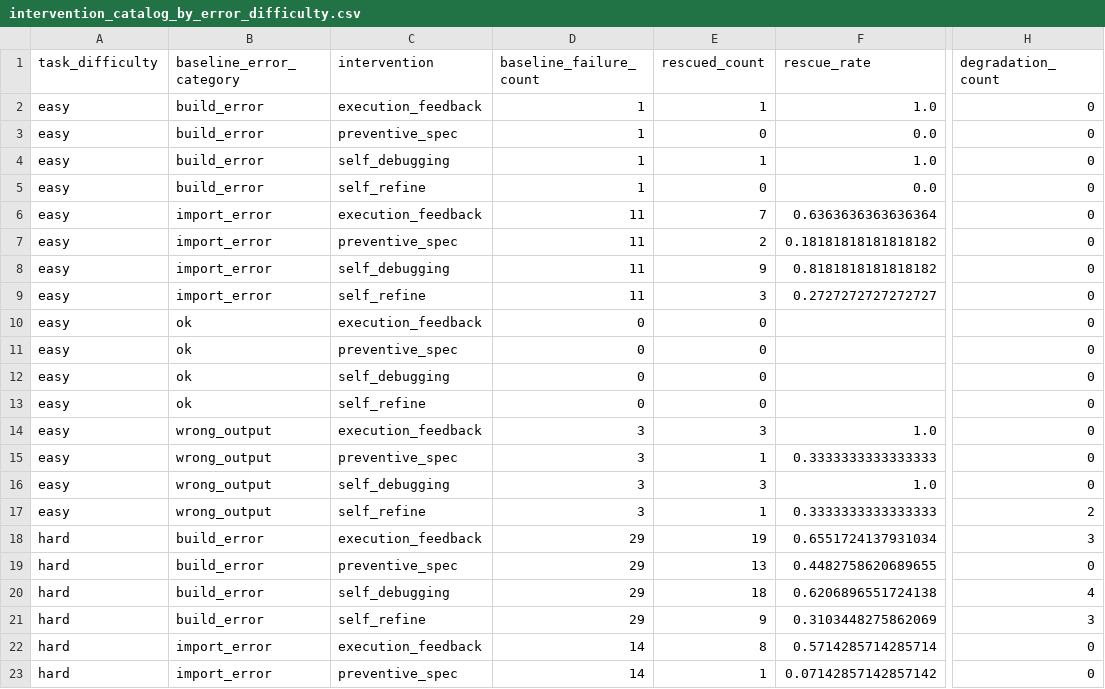
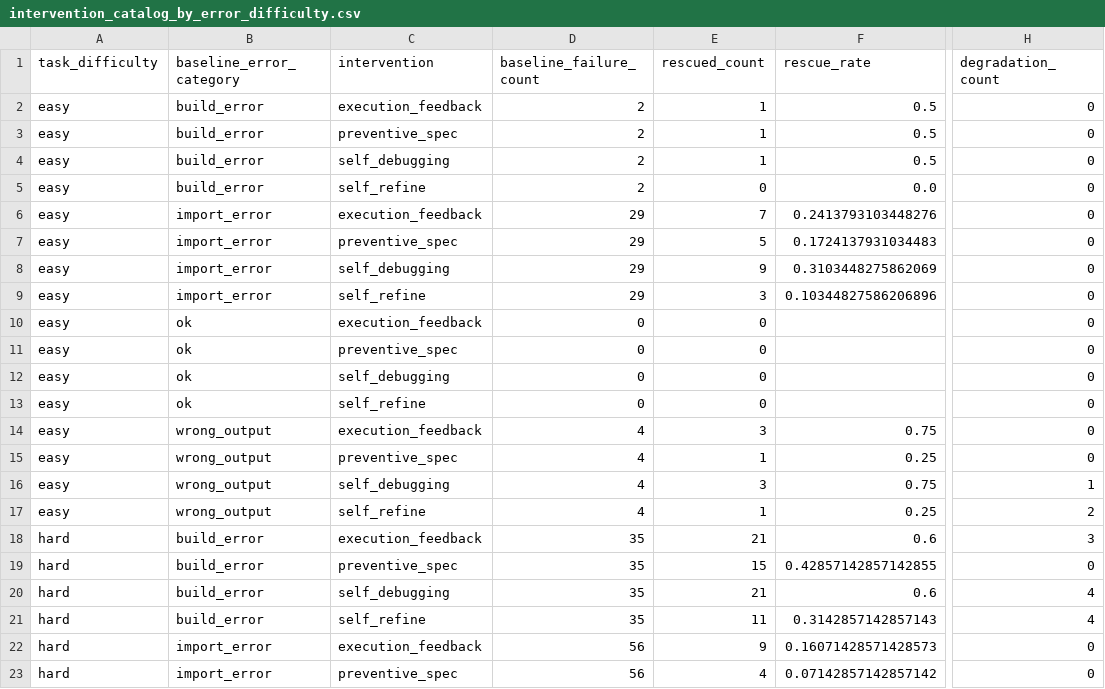
Before and after one commit to yuuma-ito/2026_ito_qLLM-ver3, a CSV file: results/shared_five_models_full_20261010T041019864060Z/intervention_catalog_by_error_difficulty.csv, drawn as a sheet; only a part is shown, gaps mark what is left out; the diff covers the shown part only; the diff names each change by its address in the sheet, - before the commit and + after, or states it on an @@ line.

```diff
--- a/results/shared_five_models_full_20261010T041019864060Z/intervention_catalog_by_error_difficulty.csv
+++ b/results/shared_five_models_full_20261010T041019864060Z/intervention_catalog_by_error_difficulty.csv
-D2:D5 (baseline_failure_count): 1
+D2:D5 (baseline_failure_count): 2
-F2 (rescue_rate): 1.0
+F2 (rescue_rate): 0.5
-E3 (rescued_count): 0
+E3 (rescued_count): 1
-F3 (rescue_rate): 0.0
+F3 (rescue_rate): 0.5
-F4 (rescue_rate): 1.0
+F4 (rescue_rate): 0.5
-D6:D9 (baseline_failure_count): 11
+D6:D9 (baseline_failure_count): 29
-F6 (rescue_rate): 0.6363636363636364
+F6 (rescue_rate): 0.2413793103448276
-E7 (rescued_count): 2
+E7 (rescued_count): 5
-F7 (rescue_rate): 0.18181818181818182
+F7 (rescue_rate): 0.1724137931034483
-F8 (rescue_rate): 0.8181818181818182
+F8 (rescue_rate): 0.3103448275862069
-F9 (rescue_rate): 0.2727272727272727
+F9 (rescue_rate): 0.10344827586206896
-D14:D17 (baseline_failure_count): 3
+D14:D17 (baseline_failure_count): 4
-F14 (rescue_rate): 1.0
+F14 (rescue_rate): 0.75
-F15 (rescue_rate): 0.3333333333333333
+F15 (rescue_rate): 0.25
-F16 (rescue_rate): 1.0
+F16 (rescue_rate): 0.75
-H16 (degradation_count): 0
+H16 (degradation_count): 1
-F17 (rescue_rate): 0.3333333333333333
+F17 (rescue_rate): 0.25
-D18:D21 (baseline_failure_count): 29
+D18:D21 (baseline_failure_count): 35
-E18 (rescued_count): 19
+E18 (rescued_count): 21
-F18 (rescue_rate): 0.6551724137931034
+F18 (rescue_rate): 0.6
-E19 (rescued_count): 13
+E19 (rescued_count): 15
-F19 (rescue_rate): 0.4482758620689655
+F19 (rescue_rate): 0.42857142857142855
-E20 (rescued_count): 18
+E20 (rescued_count): 21
-F20 (rescue_rate): 0.6206896551724138
+F20 (rescue_rate): 0.6
-E21 (rescued_count): 9
+E21 (rescued_count): 11
-F21 (rescue_rate): 0.3103448275862069
+F21 (rescue_rate): 0.3142857142857143
-H21 (degradation_count): 3
+H21 (degradation_count): 4
-D22:D23 (baseline_failure_count): 14
+D22:D23 (baseline_failure_count): 56
-E22 (rescued_count): 8
+E22 (rescued_count): 9
-F22 (rescue_rate): 0.5714285714285714
+F22 (rescue_rate): 0.16071428571428573
-E23 (rescued_count): 1
+E23 (rescued_count): 4
```
Also changed, not shown: 81 edited cells elsewhere in this file, results/shared_five_models_full_20261010T041019864060Z/intervention_catalog_by_error.csv, results/shared_five_models_full_20261010T041019864060Z/intervention_catalog_by_error_model.csv, 16 other files.
